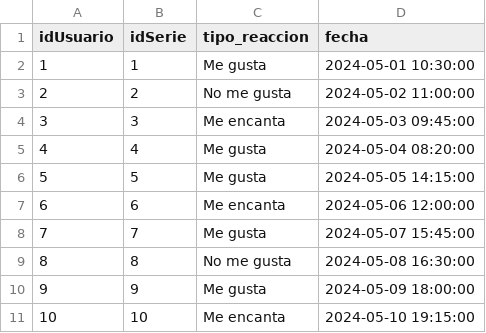
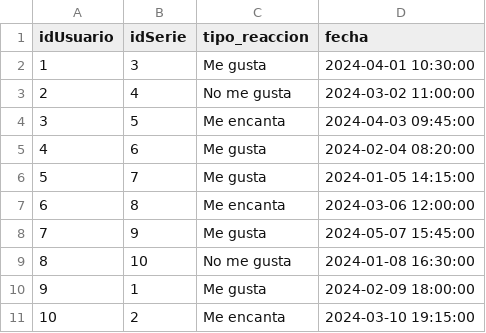
Before and after one commit to ntlg72/Actividad_8, a CSV file: ReaccionaAs.csv, drawn as a sheet.

Commit message:
Update ReaccionaAs.csv

```diff
--- a/ReaccionaAs.csv
+++ b/ReaccionaAs.csv
@@ -1,11 +1,11 @@
 idUsuario,	idSerie,	tipo_reaccion,	fecha
-1,	1	,Me gusta	,2024-05-01 10:30:00
-2,	2	,No me gusta,	2024-05-02 11:00:00
-3,	3	,Me encanta	,2024-05-03 09:45:00
-4,	4	,Me gusta	,2024-05-04 08:20:00
-5,	5	,Me gusta	,2024-05-05 14:15:00
-6,	6	,Me encanta,	2024-05-06 12:00:00
-7,	7	,Me gusta	,2024-05-07 15:45:00
-8,	8	,No me gusta,	2024-05-08 16:30:00
-9,	9	,Me gusta	,2024-05-09 18:00:00
-10,	10	,Me encanta,	2024-05-10 19:15:00
+1,	3	,Me gusta	,2024-04-01 10:30:00
+2,	4	,No me gusta,	2024-03-02 11:00:00
+3,	5	,Me encanta	,2024-04-03 09:45:00
+4,	6	,Me gusta	,2024-02-04 08:20:00
+5,	7	,Me gusta	,2024-01-05 14:15:00
+6,	8	,Me encanta,	2024-03-06 12:00:00
+7,	9	,Me gusta	,2024-05-07 15:45:00
+8,	10	,No me gusta,	2024-01-08 16:30:00
+9,	1	,Me gusta	,2024-02-09 18:00:00
+10,	2	,Me encanta,	2024-03-10 19:15:00
```
